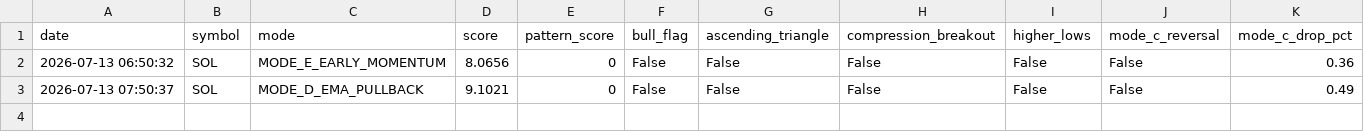
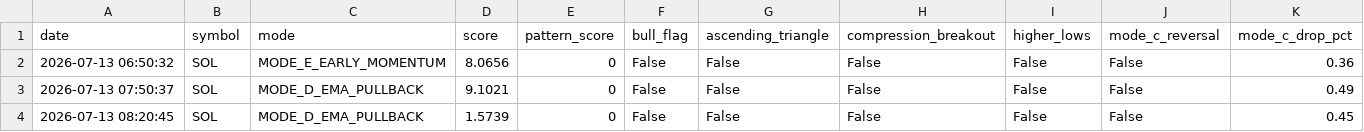
Before and after one commit to frisoo70-ux/trading-bot-data, a CSV file: bot-data/trades.csv, drawn as a sheet; only a part is shown; rows hold the shown columns only; the diff names each change by its address in the sheet, - before the commit and + after, or states it on an @@ line.

Commit message:
Bot data backup: trades.csv

```diff
--- a/bot-data/trades.csv
+++ b/bot-data/trades.csv
+row 4: 2026-07-13 08:20:45 | SOL | MODE_D_EMA_PULLBACK | 1.5739 | 0 | False | False | False | False | False | 0.45
```
